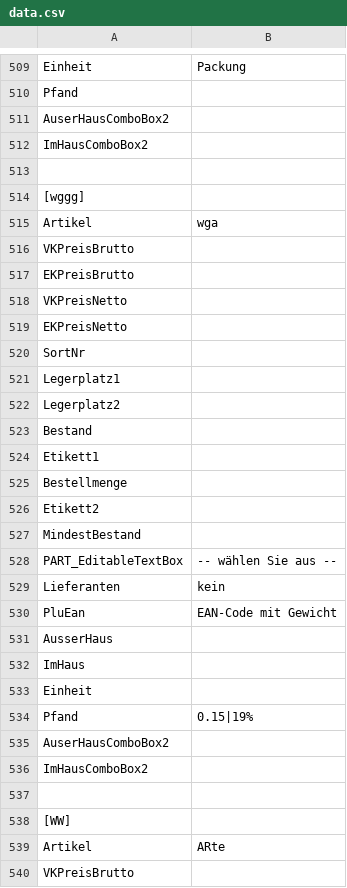
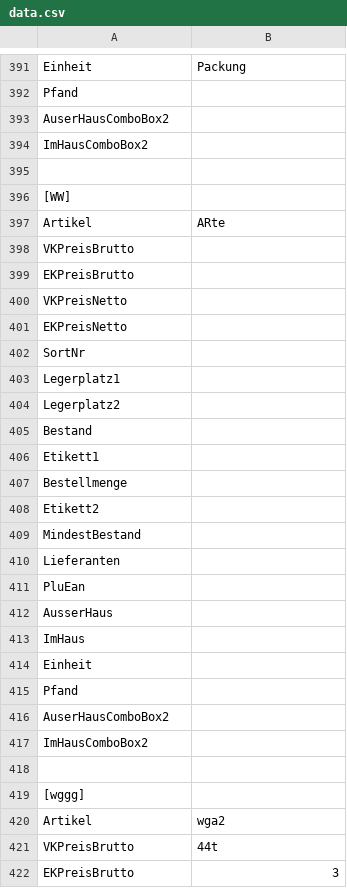
Before and after one commit to Konstantin-Krokhin/Handel, a CSV file: HandelTSE/HandelTSE/bin/Debug/data.csv, drawn as a sheet; only a part is shown, gaps mark what is left out; the shorter side is filled out with more unchanged rows; the diff covers the shown part only.

Commit message:
Major Bugs fixed with Text search, output etc, improvements

```diff
--- a/HandelTSE/HandelTSE/bin/Debug/data.csv
+++ b/HandelTSE/HandelTSE/bin/Debug/data.csv
@@ -513,26 +395,2 @@ ImHausComboBox2,
 
-[wggg]
-Artikel,wga
-VKPreisBrutto,
-EKPreisBrutto,
-VKPreisNetto,
-EKPreisNetto,
-SortNr,
-Legerplatz1,
-Legerplatz2,
-Bestand,
-Etikett1,
-Bestellmenge,
-Etikett2,
-MindestBestand,
-PART_EditableTextBox,-- wählen Sie aus --
-Lieferanten,kein
-PluEan,EAN-Code mit Gewicht
-AusserHaus,
-ImHaus,
-Einheit,
-Pfand,0.15|19%
-AuserHausComboBox2,
-ImHausComboBox2,
-
 [WW]
```
Also changed, not shown: 142 removed rows elsewhere in this file, 23 other files.
